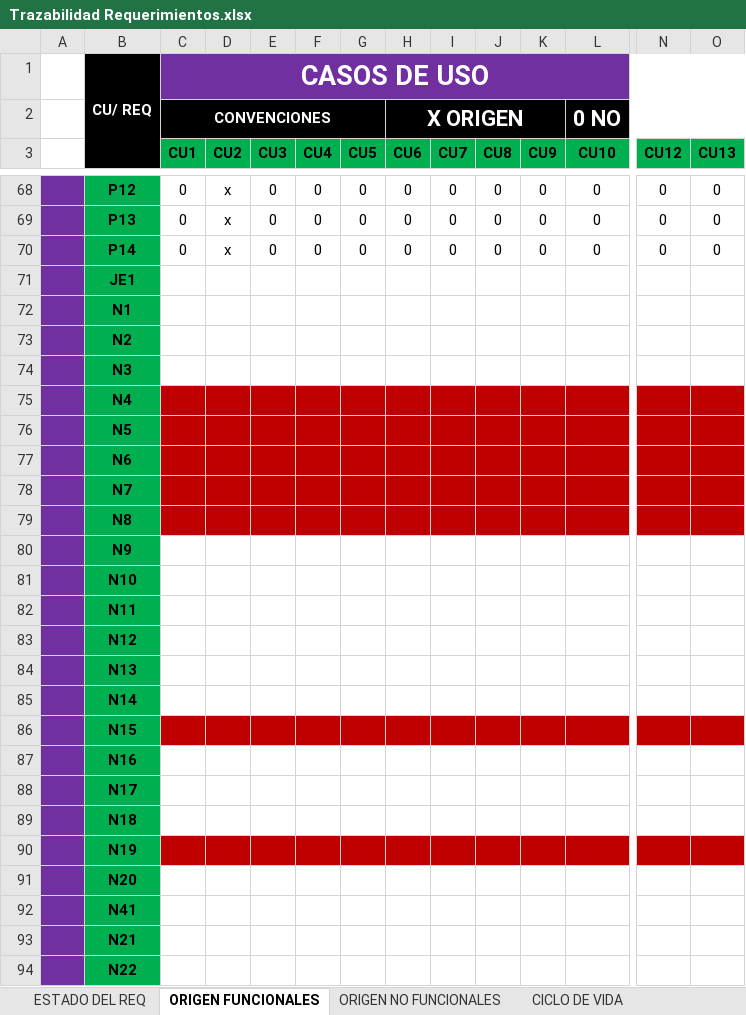
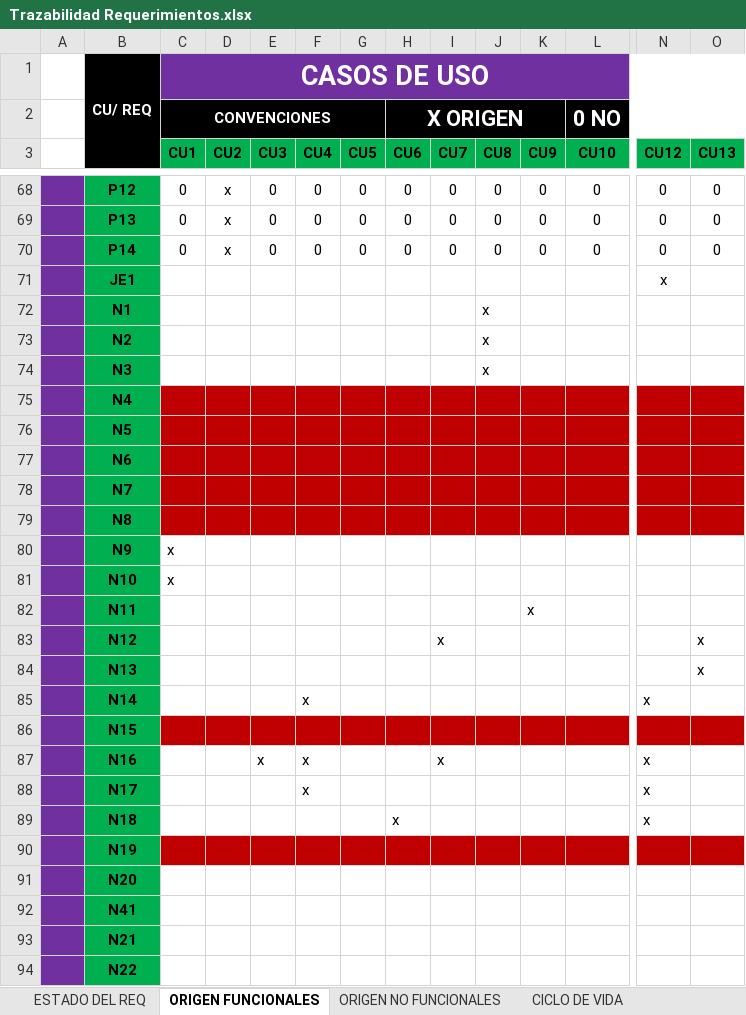
Before and after one commit to doomer4646/alimnova, an Excel workbook: SRS ENTREGA/Trazabilidad Requerimientos.xlsx, sheet ORIGEN FUNCIONALES, drawn as a sheet; only a part is shown, gaps mark what is left out; values as stored, in another font and other column widths than the file's, no borders; the diff names each change by its address in the sheet, - before the commit and + after, or states it on an @@ line.

```diff
--- a/SRS ENTREGA/Trazabilidad Requerimientos.xlsx (sheet ORIGEN FUNCIONALES)
+++ b/SRS ENTREGA/Trazabilidad Requerimientos.xlsx (sheet ORIGEN FUNCIONALES)
-N71 (CU12): (empty)
+N71 (CU12): x
-J72:J74 (CU8): (empty)
+J72:J74 (CU8): x
-C80:C81 (CU1): (empty)
+C80:C81 (CU1): x
-K82 (CU9): (empty)
+K82 (CU9): x
-I83 (CU7): (empty)
+I83 (CU7): x
-O83:O84 (CU13): (empty)
+O83:O84 (CU13): x
-F85 (CU4): (empty)
+F85 (CU4): x
-N85 (CU12): (empty)
+N85 (CU12): x
-E87 (CU3): (empty)
+E87 (CU3): x
-F87:F88 (CU4): (empty)
+F87:F88 (CU4): x
-I87 (CU7): (empty)
+I87 (CU7): x
-N87:N89 (CU12): (empty)
+N87:N89 (CU12): x
-H89 (CU6): (empty)
+H89 (CU6): x
```
